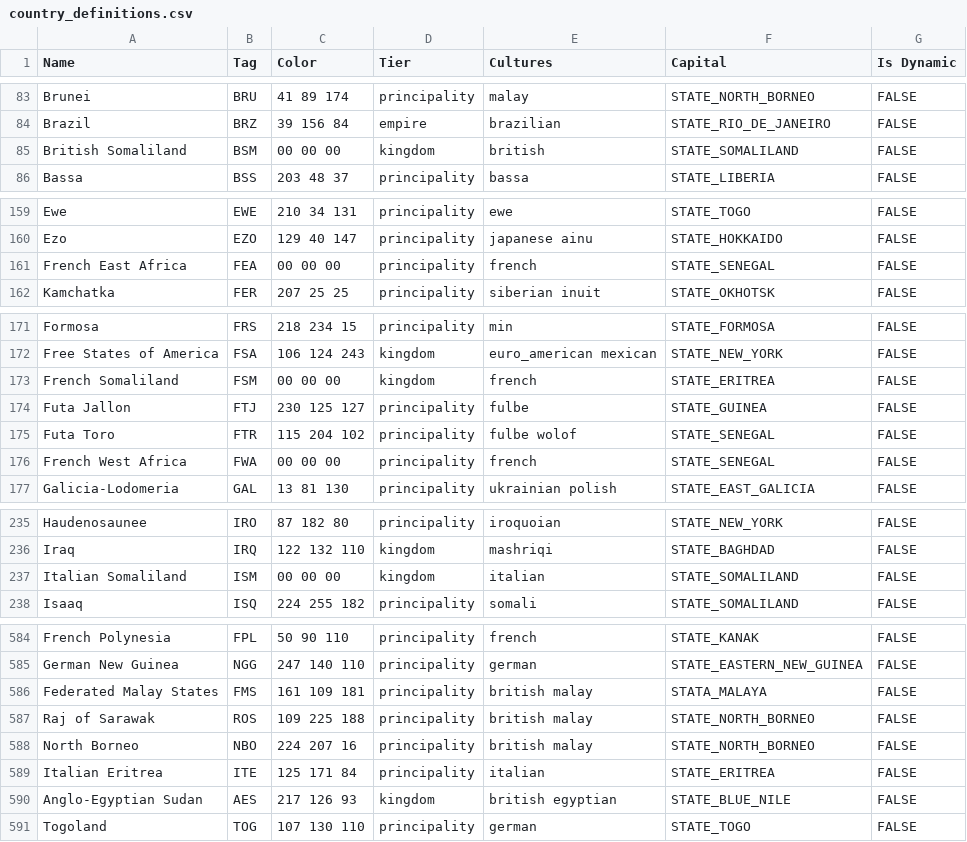
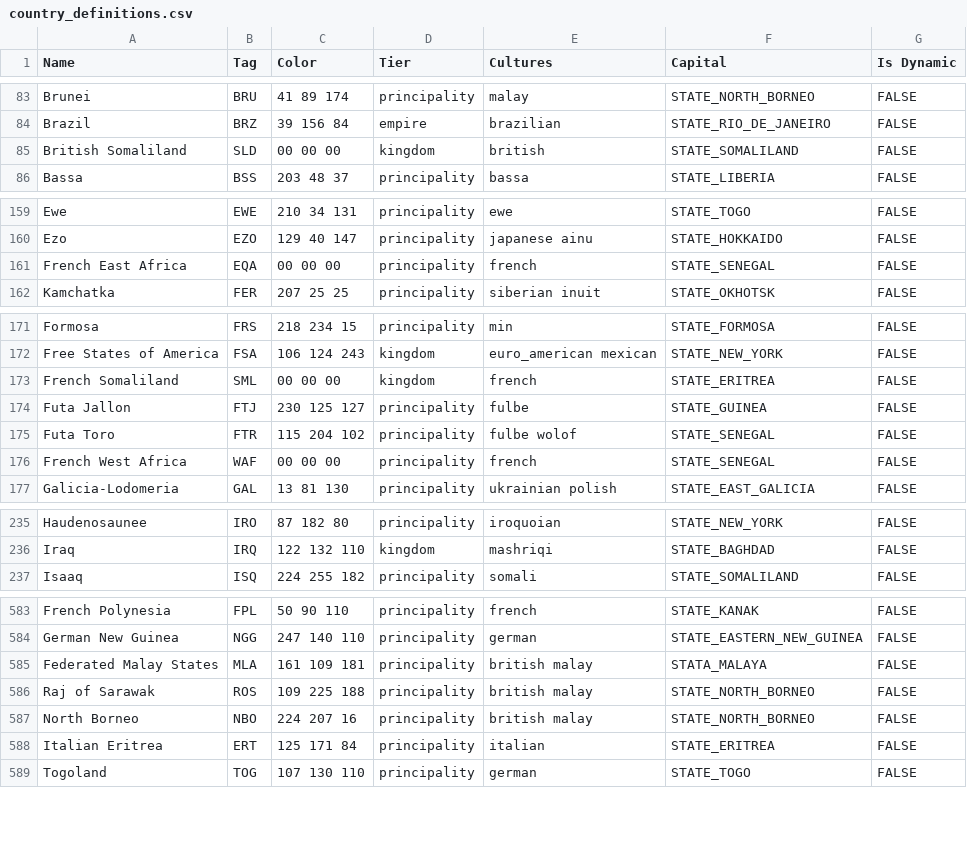
Before and after one commit to AlexJFDev/Vic3-World-War-One-Mod, a CSV file: scripts/data/country_definitions.csv, drawn as a sheet; only a part is shown, gaps mark what is left out; the diff covers the shown part only.

```diff
--- a/scripts/data/country_definitions.csv
+++ b/scripts/data/country_definitions.csv
@@ -84,3 +84,3 @@
 "Brazil","BRZ","39 156 84","empire","brazilian","STATE_RIO_DE_JANEIRO","FALSE"
-"British Somaliland","BSM","00 00 00","kingdom","british","STATE_SOMALILAND","FALSE"
+"British Somaliland","SLD","00 00 00","kingdom","british","STATE_SOMALILAND","FALSE"
 "Bassa","BSS","203 48 37","principality","bassa","STATE_LIBERIA","FALSE"
@@ -160,3 +160,3 @@
 "Ezo","EZO","129 40 147","principality","japanese ainu","STATE_HOKKAIDO","FALSE"
-"French East Africa","FEA","00 00 00","principality","french","STATE_SENEGAL","FALSE"
+"French East Africa","EQA","00 00 00","principality","french","STATE_SENEGAL","FALSE"
 "Kamchatka","FER","207 25 25","principality","siberian inuit","STATE_OKHOTSK","FALSE"
@@ -172,6 +172,6 @@
 "Free States of America","FSA","106 124 243","kingdom","euro_american mexican","STATE_NEW_YORK","FALSE"
-"French Somaliland","FSM","00 00 00","kingdom","french","STATE_ERITREA","FALSE"
+"French Somaliland","SML","00 00 00","kingdom","french","STATE_ERITREA","FALSE"
 "Futa Jallon","FTJ","230 125 127","principality","fulbe","STATE_GUINEA","FALSE"
 "Futa Toro","FTR","115 204 102","principality","fulbe wolof","STATE_SENEGAL","FALSE"
-"French West Africa","FWA","00 00 00","principality","french","STATE_SENEGAL","FALSE"
+"French West Africa","WAF","00 00 00","principality","french","STATE_SENEGAL","FALSE"
 "Galicia-Lodomeria","GAL","13 81 130","principality","ukrainian polish","STATE_EAST_GALICIA","FALSE"
@@ -236,3 +236,2 @@
 "Iraq","IRQ","122 132 110","kingdom","mashriqi","STATE_BAGHDAD","FALSE"
-"Italian Somaliland","ISM","00 00 00","kingdom","italian","STATE_SOMALILAND","FALSE"
 "Isaaq","ISQ","224 255 182","principality","somali","STATE_SOMALILAND","FALSE"
@@ -585,7 +584,6 @@
 "German New Guinea","NGG","247 140 110","principality","german","STATE_EASTERN_NEW_GUINEA","FALSE"
-"Federated Malay States","FMS","161 109 181","principality","british malay","STATA_MALAYA","FALSE"
+"Federated Malay States","MLA","161 109 181","principality","british malay","STATA_MALAYA","FALSE"
 "Raj of Sarawak","ROS","109 225 188","principality","british malay","STATE_NORTH_BORNEO","FALSE"
 "North Borneo","NBO","224 207 16","principality","british malay","STATE_NORTH_BORNEO","FALSE"
-"Italian Eritrea","ITE","125 171 84","principality","italian","STATE_ERITREA","FALSE"
-"Anglo-Egyptian Sudan","AES","217 126 93","kingdom","british egyptian","STATE_BLUE_NILE","FALSE"
+"Italian Eritrea","ERT","125 171 84","principality","italian","STATE_ERITREA","FALSE"
 "Togoland","TOG","107 130 110","principality","german","STATE_TOGO","FALSE"
```
Also changed, not shown: 1 edited cell elsewhere in this file, scripts/data/state_ownership.csv, 6 other files.
